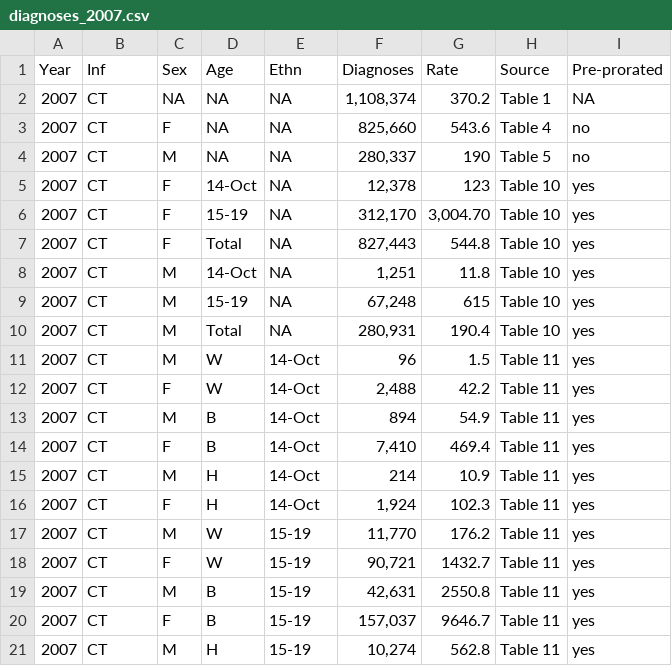
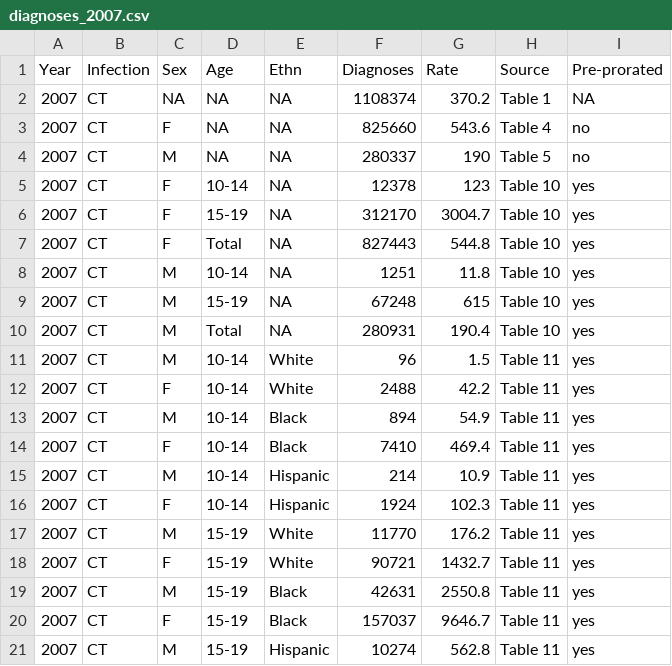
Before and after one commit to statnet/CAMP_Adol_GC_CT_10yr, a CSV file: data/diagnoses_2007.csv, drawn as a sheet; only a part is shown; the diff covers the shown part only.

```diff
--- a/data/diagnoses_2007.csv
+++ b/data/diagnoses_2007.csv
@@ -1,21 +1,21 @@
-Year,Inf,Sex,Age,Ethn,Diagnoses,Rate,Source,Pre-prorated
-2007,CT,NA,NA,NA,"1,108,374",370.2,Table 1,NA
-2007,CT,F,NA,NA,"825,660",543.6,Table 4,no
-2007,CT,M,NA,NA,"280,337",190,Table 5,no
-2007,CT,F,14-Oct,NA,"12,378",123,Table 10,yes
-2007,CT,F,15-19,NA,"312,170","3,004.70",Table 10,yes
-2007,CT,F,Total,NA,"827,443",544.8,Table 10,yes
-2007,CT,M,14-Oct,NA,"1,251",11.8,Table 10,yes
-2007,CT,M,15-19,NA,"67,248",615,Table 10,yes
-2007,CT,M,Total,NA,"280,931",190.4,Table 10,yes
-2007,CT,M,W,14-Oct,96,1.5,Table 11,yes
-2007,CT,F,W,14-Oct,"2,488",42.2,Table 11,yes
-2007,CT,M,B,14-Oct,894,54.9,Table 11,yes
-2007,CT,F,B,14-Oct,"7,410",469.4,Table 11,yes
-2007,CT,M,H,14-Oct,214,10.9,Table 11,yes
-2007,CT,F,H,14-Oct,"1,924",102.3,Table 11,yes
-2007,CT,M,W,15-19,"11,770",176.2,Table 11,yes
-2007,CT,F,W,15-19,"90,721",1432.7,Table 11,yes
-2007,CT,M,B,15-19,"42,631",2550.8,Table 11,yes
-2007,CT,F,B,15-19,"157,037",9646.7,Table 11,yes
-2007,CT,M,H,15-19,"10,274",562.8,Table 11,yes
+Year,Infection,Sex,Age,Ethn,Diagnoses,Rate,Source,Pre-prorated
+2007,CT,NA,NA,NA,1108374,370.2,Table 1,NA
+2007,CT,F,NA,NA,825660,543.6,Table 4,no
+2007,CT,M,NA,NA,280337,190,Table 5,no
+2007,CT,F,10-14,NA,12378,123,Table 10,yes
+2007,CT,F,15-19,NA,312170,3004.7,Table 10,yes
+2007,CT,F,Total,NA,827443,544.8,Table 10,yes
+2007,CT,M,10-14,NA,1251,11.8,Table 10,yes
+2007,CT,M,15-19,NA,67248,615,Table 10,yes
+2007,CT,M,Total,NA,280931,190.4,Table 10,yes
+2007,CT,M,10-14,White,96,1.5,Table 11,yes
+2007,CT,F,10-14,White,2488,42.2,Table 11,yes
+2007,CT,M,10-14,Black,894,54.9,Table 11,yes
+2007,CT,F,10-14,Black,7410,469.4,Table 11,yes
+2007,CT,M,10-14,Hispanic,214,10.9,Table 11,yes
+2007,CT,F,10-14,Hispanic,1924,102.3,Table 11,yes
+2007,CT,M,15-19,White,11770,176.2,Table 11,yes
+2007,CT,F,15-19,White,90721,1432.7,Table 11,yes
+2007,CT,M,15-19,Black,42631,2550.8,Table 11,yes
+2007,CT,F,15-19,Black,157037,9646.7,Table 11,yes
+2007,CT,M,15-19,Hispanic,10274,562.8,Table 11,yes
```
Also changed, not shown: 44 edited cells elsewhere in this file, 2 other files.
